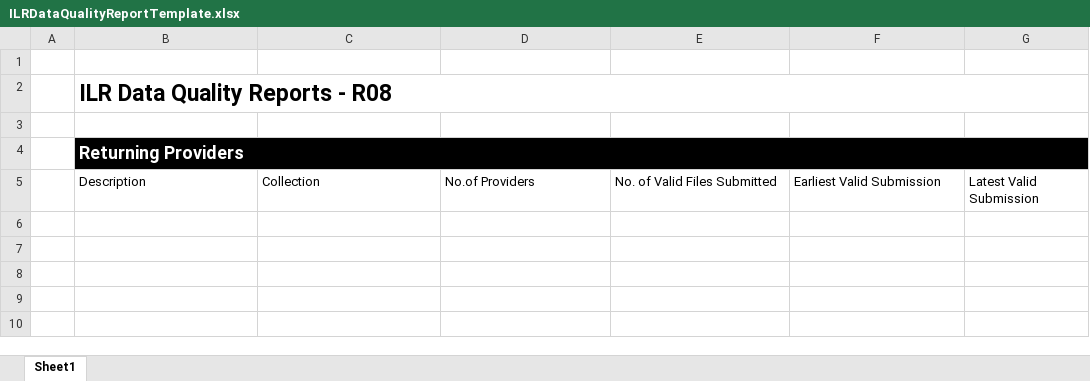
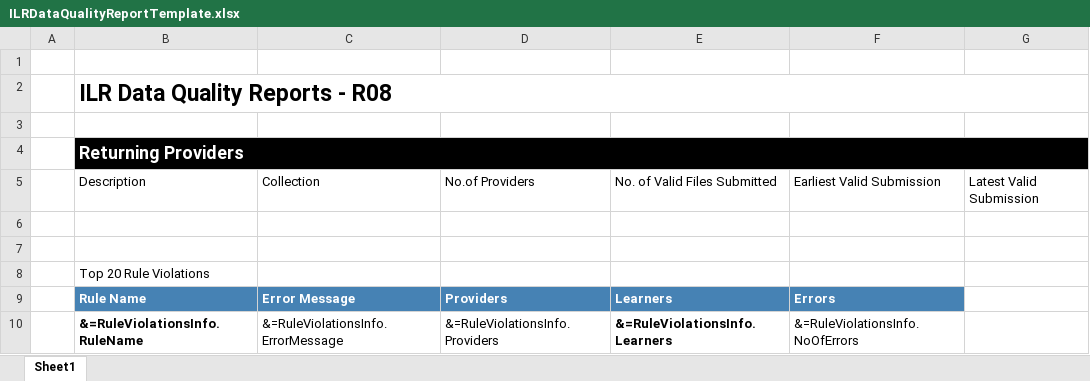
Before and after one commit to SkillsFundingAgency/DC-ILR-2021-ReportService, an Excel workbook: src/ESFA.DC.ILR.ReportService.Service/Reports/Templates/ILRDataQualityReportTemplate.xlsx, sheet Sheet1, drawn as a sheet; values as stored, in another font and other column widths than the file's, no borders; the diff names each change by its address in the sheet, - before the commit and + after, or states it on an @@ line.

Commit message:
74642-Top20 Rule Violations

```diff
--- a/src/ESFA.DC.ILR.ReportService.Service/Reports/Templates/ILRDataQualityReportTemplate.xlsx (sheet Sheet1)
+++ b/src/ESFA.DC.ILR.ReportService.Service/Reports/Templates/ILRDataQualityReportTemplate.xlsx (sheet Sheet1)
+row 6: (empty)
+row 7: (empty)
+row 8:  | Top 20 Rule Violations
+row 9:  | Rule Name | Error Message | Providers | Learners | Errors
+row 10:  | &=RuleViolationsInfo.RuleName | &=RuleViolationsInfo.ErrorMessage | &=RuleViolationsInfo.Providers | &=RuleViolationsInfo.Learners | &=RuleViolationsInfo.NoOfErrors
```
Also changed, not shown: 8 other files.
